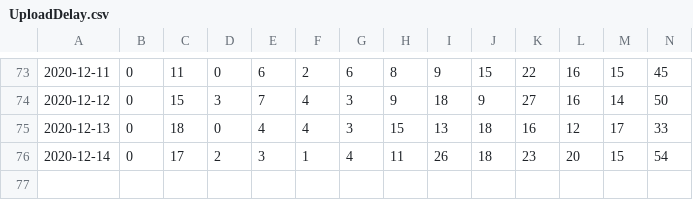
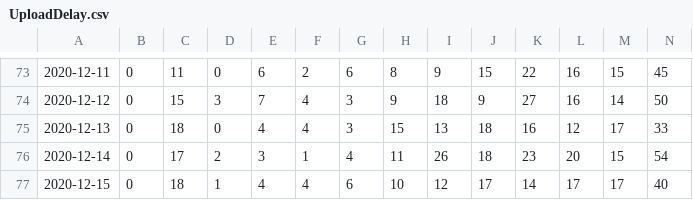
Before and after one commit to uhengart/covid-alert-dashboard, a CSV file: UploadDelay.csv, drawn as a sheet; only a part is shown, gaps mark what is left out; rows hold the shown columns only; the diff names each change by its address in the sheet, - before the commit and + after, or states it on an @@ line.

```diff
--- a/UploadDelay.csv
+++ b/UploadDelay.csv
+row 77: 2020-12-15 | 0 | 18 | 1 | 4 | 4 | 6 | 10 | 12 | 17 | 14 | 17 | 17 | 40
```
Also changed, not shown: DiagnosisKeysAnalysis.csv, 3 other files.
